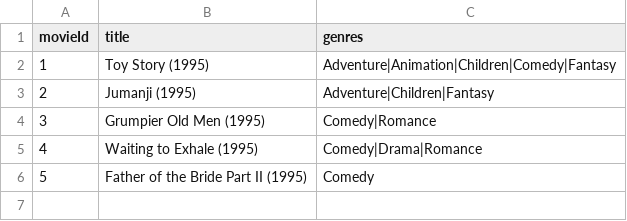
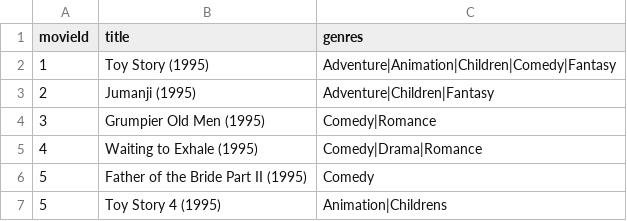
Before and after one commit to JHidalgo24/MovieAssignmentInterfaces, a CSV file: bin/Debug/net5.0/Files/movies.csv, drawn as a sheet.

```diff
--- a/bin/Debug/net5.0/Files/movies.csv
+++ b/bin/Debug/net5.0/Files/movies.csv
@@ -6 +6,2 @@ movieId,title,genres
 5,Father of the Bride Part II (1995),Comedy
+5,Toy Story 4 (1995),"Animation|Childrens "
```
Also changed, not shown: 20 other files.
